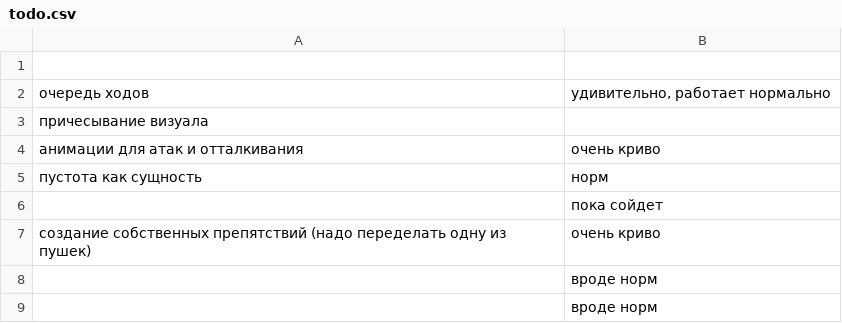
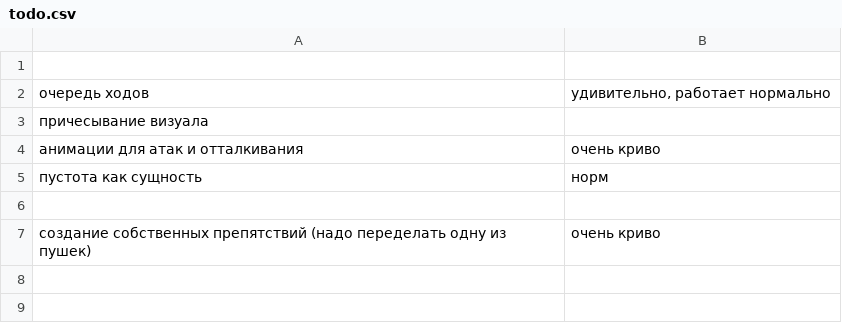
Before and after one commit to 80STH/NGTBS-3, a CSV file: docs/todo.csv, drawn as a sheet.

```diff
--- a/docs/todo.csv
+++ b/docs/todo.csv
@@ -5,5 +5,3 @@
 пустота как сущность,норм
-,пока сойдет
+,
 создание собственных препятствий (надо переделать одну из пушек),очень криво
-,вроде норм
-,вроде норм
```
Also changed, not shown: 6 other files.
